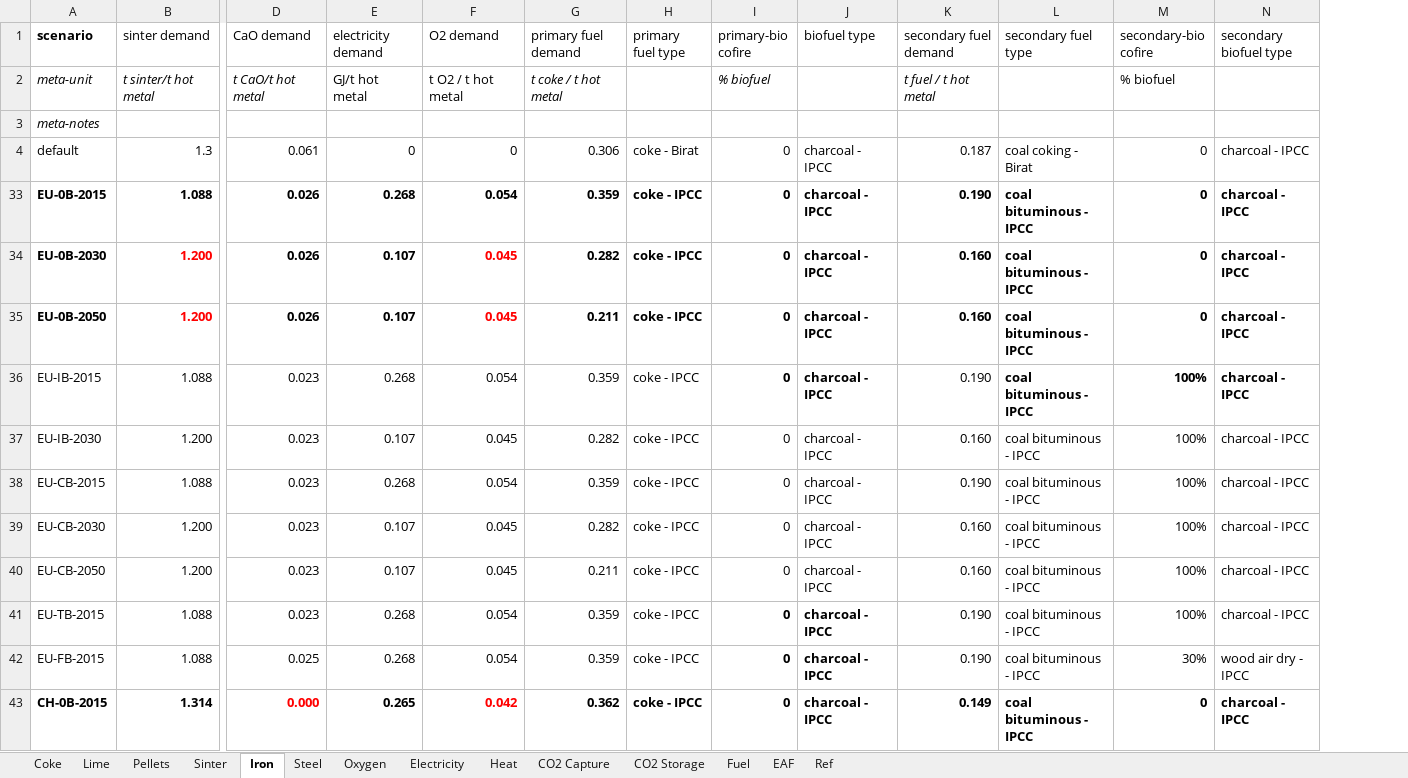
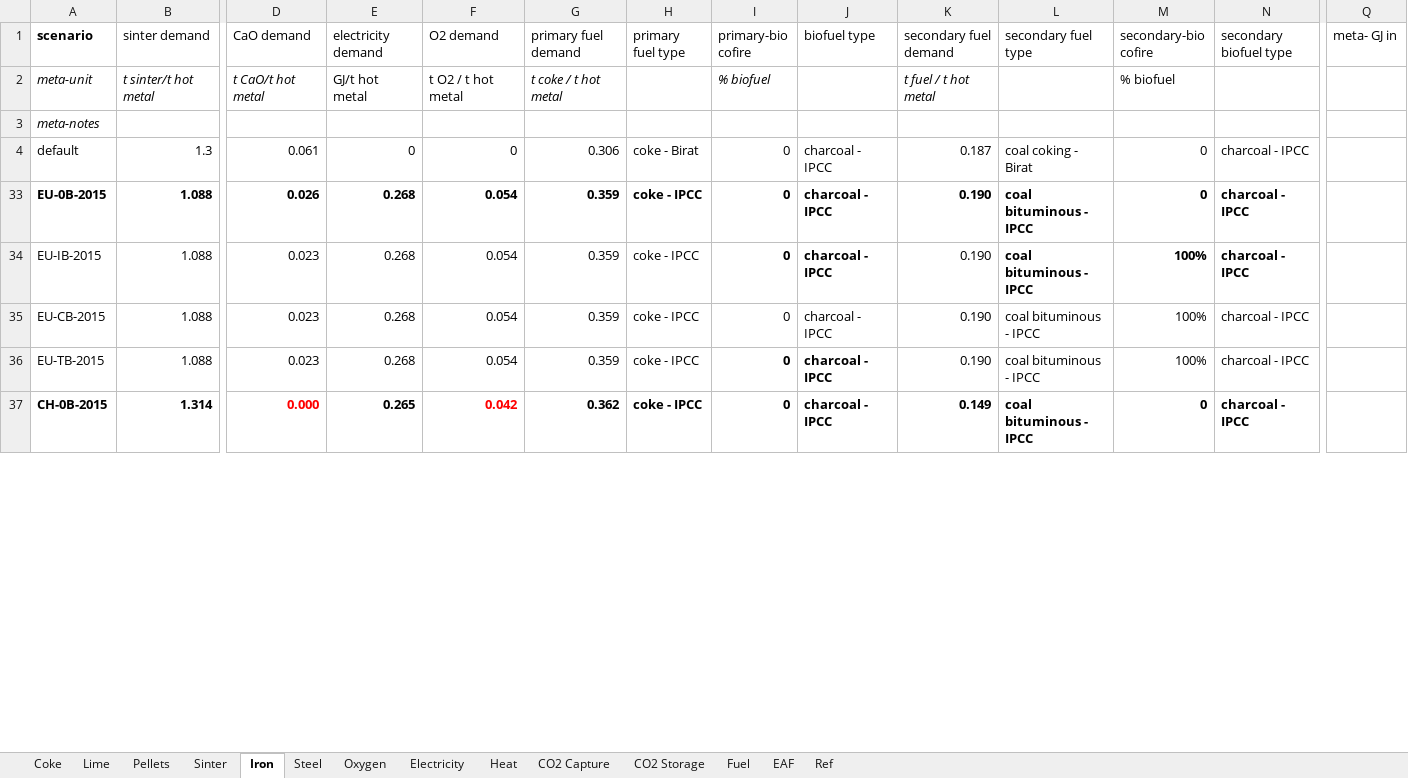
Before and after one commit to concoctions/BlackBlox, an Excel workbook: data/steel/steel_simplified_var.xlsx, sheet Iron, drawn as a sheet; only a part is shown, gaps mark what is left out; values as stored, in another font and other column widths than the file's, no borders; removed rows and columns are numbered as before the commit, all else as after; rows hold the shown columns only; the diff covers the shown part only; the diff names each change by its address in the sheet, - before the commit and + after, or states it on an @@ line.

Commit message:
Reformatted data from coke -> steel
removed EAF and fresh biomass and 2030/2050 scenarios; added TGR, TMIN, SOA, and HIS[ARNA]

```diff
--- a/data/steel/steel_simplified_var.xlsx (sheet Iron)
+++ b/data/steel/steel_simplified_var.xlsx (sheet Iron)
+column Q (meta- GJ in), empty
-row 34: EU-0B-2030 | 1.200 | 0.026 | 0.107 | 0.045 | 0.282 | coke - IPCC | 0 | charcoal - IPCC | 0.160 | coal bituminous - IPCC | 0 | charcoal - IPCC
-row 35: EU-0B-2050 | 1.200 | 0.026 | 0.107 | 0.045 | 0.211 | coke - IPCC | 0 | charcoal - IPCC | 0.160 | coal bituminous - IPCC | 0 | charcoal - IPCC
-row 37: EU-IB-2030 | 1.200 | 0.023 | 0.107 | 0.045 | 0.282 | coke - IPCC | 0 | charcoal - IPCC | 0.160 | coal bituminous - IPCC | 100% | charcoal - IPCC
-row 39: EU-CB-2030 | 1.200 | 0.023 | 0.107 | 0.045 | 0.282 | coke - IPCC | 0 | charcoal - IPCC | 0.160 | coal bituminous - IPCC | 100% | charcoal - IPCC
-row 40: EU-CB-2050 | 1.200 | 0.023 | 0.107 | 0.045 | 0.211 | coke - IPCC | 0 | charcoal - IPCC | 0.160 | coal bituminous - IPCC | 100% | charcoal - IPCC
-row 42: EU-FB-2015 | 1.088 | 0.025 | 0.268 | 0.054 | 0.359 | coke - IPCC | 0 | charcoal - IPCC | 0.190 | coal bituminous - IPCC | 30% | wood air dry - IPCC
```
Also changed, not shown: 16 added rows and 11 removed rows elsewhere in this sheet, sheet Sinter, sheet Pellets, sheet Coke, sheet Lime, sheet Oxygen, sheet Steel, 5 more sheets, formulas that keep their value, 2 other files.
